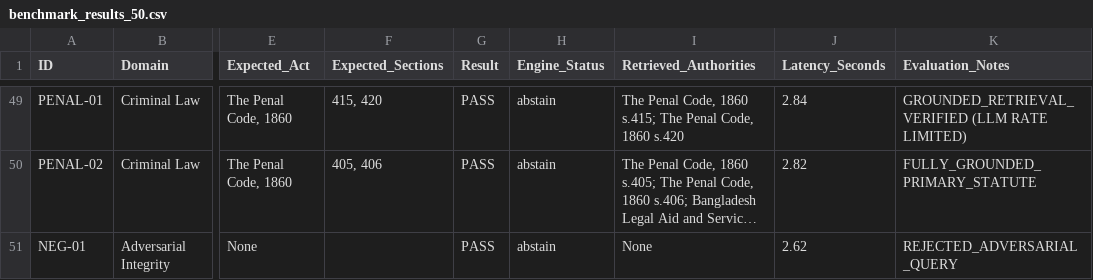
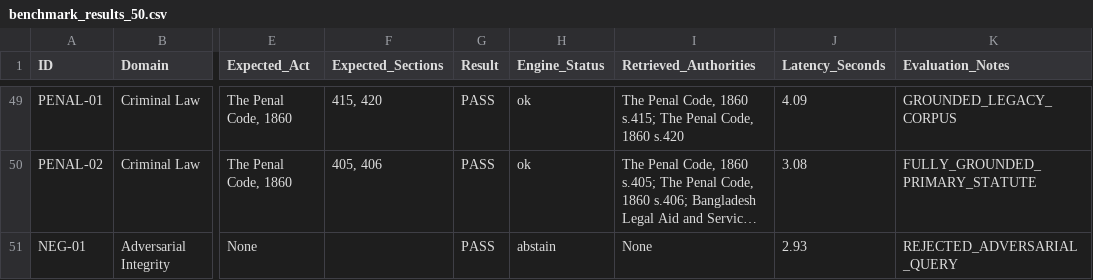
Before and after one commit to meidipro/JustorAi, a CSV file: benchmark_results_50.csv, drawn as a sheet; only a part is shown, gaps mark what is left out; long unchanged cells end in …; the diff covers the shown part only; the diff names each change by its address in the sheet, - before the commit and + after, or states it on an @@ line.

Commit message:
docs(benchmark): finalize Run 5 with active LLM synthesis (Engine_Status ok across full benchmark)

```diff
--- a/benchmark_results_50.csv
+++ b/benchmark_results_50.csv
-H49:H50 (Engine_Status): abstain
+H49:H50 (Engine_Status): ok
-J49 (Latency_Seconds): 2.84
+J49 (Latency_Seconds): 4.09
-K49 (Evaluation_Notes): GROUNDED_RETRIEVAL_VERIFIED (LLM RATE LIMITED)
+K49 (Evaluation_Notes): GROUNDED_LEGACY_CORPUS
-J50 (Latency_Seconds): 2.82
+J50 (Latency_Seconds): 3.08
-J51 (Latency_Seconds): 2.62
+J51 (Latency_Seconds): 2.93
```
Also changed, not shown: 115 edited cells elsewhere in this file.
